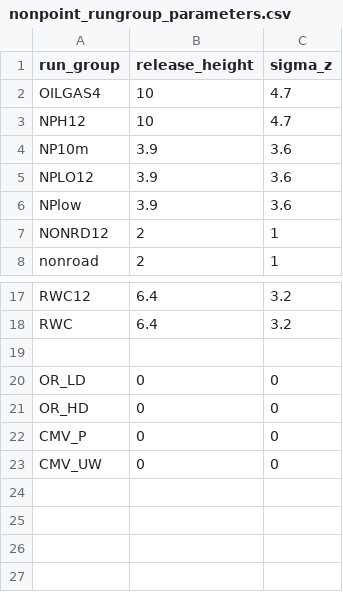
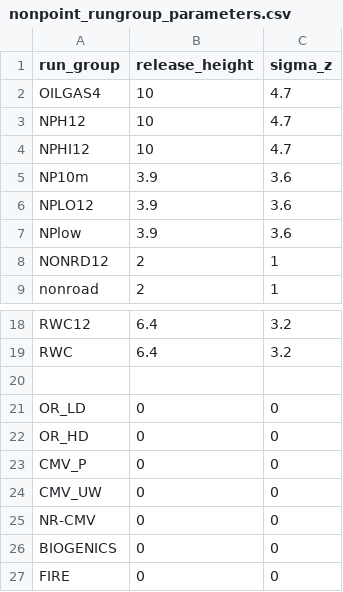
Before and after one commit to CEMPD/SMOKE, a CSV file: scripts/aermod/nonpoint_rungroup_parameters.csv, drawn as a sheet; only a part is shown, gaps mark what is left out.

Commit message:
Switch to newer run group mapping file

```diff
--- a/scripts/aermod/nonpoint_rungroup_parameters.csv
+++ b/scripts/aermod/nonpoint_rungroup_parameters.csv
@@ -3,2 +3,3 @@ OILGAS4,10,4.7
 NPH12,10,4.7
+NPHI12,10,4.7
 NP10m,3.9,3.6
@@ -23 +24,4 @@ CMV_P,0,0
 CMV_UW,0,0
+NR-CMV,0,0
+BIOGENICS,0,0
+FIRE,0,0
```
Also changed, not shown: 8 other files.
